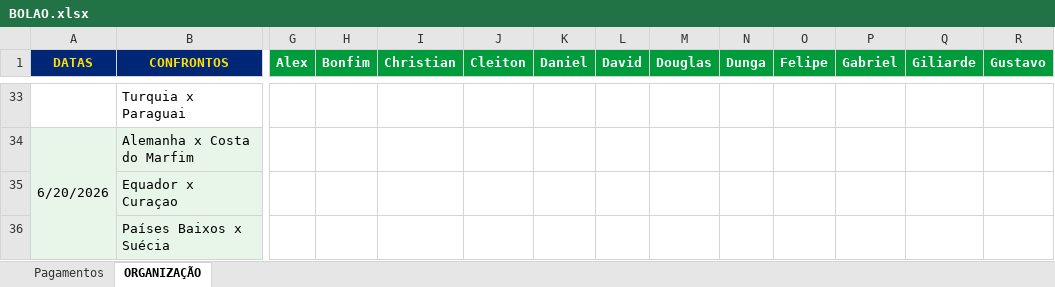
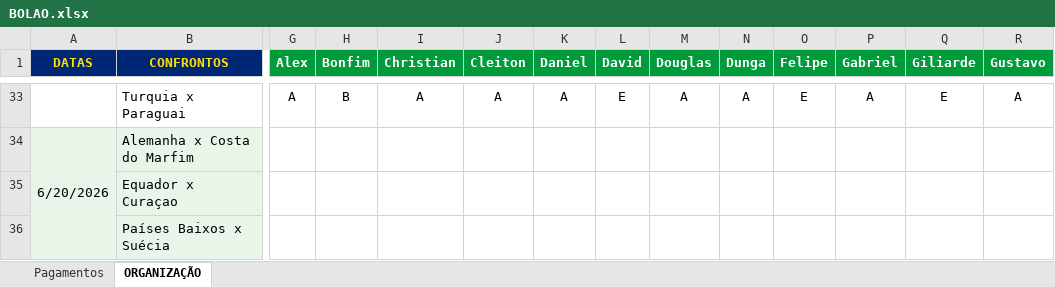
Before and after one commit to ChristianBranco/BolaoCopa, an Excel workbook: BOLAO.xlsx, sheet ORGANIZAÇÃO, drawn as a sheet; only a part is shown, gaps mark what is left out; values as stored, in another font and other column widths than the file's, no borders; conditional formats not drawn; the diff covers the shown part only; the diff names each change by its address in the sheet, - before the commit and + after, or states it on an @@ line.

```diff
--- a/BOLAO.xlsx (sheet ORGANIZAÇÃO)
+++ b/BOLAO.xlsx (sheet ORGANIZAÇÃO)
-G33 (Alex): (empty)
+G33 (Alex): A
-H33 (Bonfim): (empty)
+H33 (Bonfim): B
-I33 (Christian): (empty)
+I33 (Christian): A
-J33 (Cleiton): (empty)
+J33 (Cleiton): A
-K33 (Daniel): (empty)
+K33 (Daniel): A
-L33 (David): (empty)
+L33 (David): E
-M33 (Douglas): (empty)
+M33 (Douglas): A
-N33 (Dunga): (empty)
+N33 (Dunga): A
-O33 (Felipe): (empty)
+O33 (Felipe): E
-P33 (Gabriel): (empty)
+P33 (Gabriel): A
-Q33 (Giliarde): (empty)
+Q33 (Giliarde): E
-R33 (Gustavo): (empty)
+R33 (Gustavo): A
```
Also changed, not shown: 64 edited cells elsewhere in this sheet.
